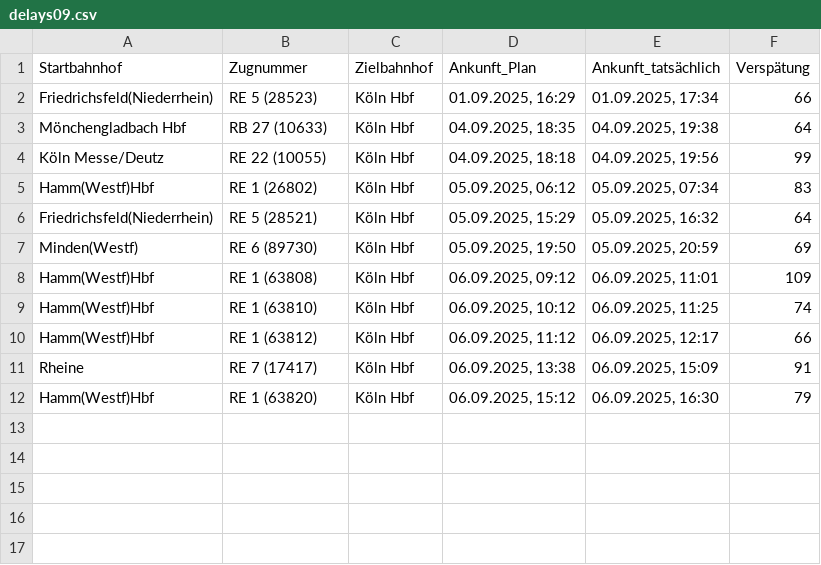
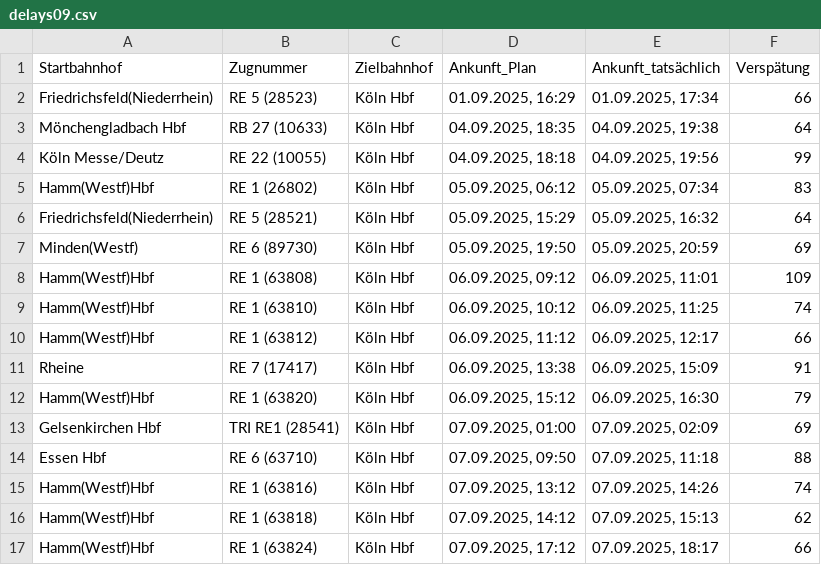
Before and after one commit to LuisErhardt/db-delay-viewer, a CSV file: public/data/2025/delays09.csv, drawn as a sheet; the diff names each change by its address in the sheet, - before the commit and + after, or states it on an @@ line.

Commit message:
upload data

```diff
--- a/public/data/2025/delays09.csv
+++ b/public/data/2025/delays09.csv
+row 13: Gelsenkirchen Hbf | TRI RE1 (28541) | Köln Hbf | 07.09.2025, 01:00 | 07.09.2025, 02:09 | 69
+row 14: Essen Hbf | RE 6 (63710) | Köln Hbf | 07.09.2025, 09:50 | 07.09.2025, 11:18 | 88
+row 15: Hamm(Westf)Hbf | RE 1 (63816) | Köln Hbf | 07.09.2025, 13:12 | 07.09.2025, 14:26 | 74
+row 16: Hamm(Westf)Hbf | RE 1 (63818) | Köln Hbf | 07.09.2025, 14:12 | 07.09.2025, 15:13 | 62
+row 17: Hamm(Westf)Hbf | RE 1 (63824) | Köln Hbf | 07.09.2025, 17:12 | 07.09.2025, 18:17 | 66
```
